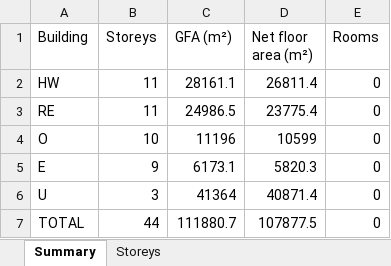
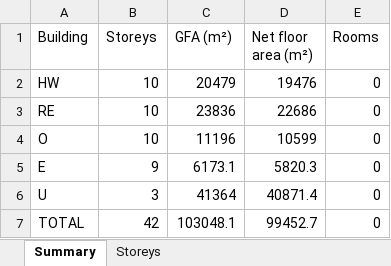
Before and after one commit to v1nnrar/Panorama, an Excel workbook: 04_proposed/options/C/model/area_schedule.xlsx, sheet Summary, drawn as a sheet; values as stored, in another font and other column widths than the file's, no borders; the diff names each change by its address in the sheet, - before the commit and + after, or states it on an @@ line.

```diff
--- a/04_proposed/options/C/model/area_schedule.xlsx (sheet Summary)
+++ b/04_proposed/options/C/model/area_schedule.xlsx (sheet Summary)
-B2:B3 (Storeys): 11
+B2:B3 (Storeys): 10
-C2 (GFA (m²)): 28161.1
+C2 (GFA (m²)): 20479
-D2 (Net floor area (m²)): 26811.4
+D2 (Net floor area (m²)): 19476
-C3 (GFA (m²)): 24986.5
+C3 (GFA (m²)): 23836
-D3 (Net floor area (m²)): 23775.4
+D3 (Net floor area (m²)): 22686
-B7 (Storeys): 44
+B7 (Storeys): 42
-C7 (GFA (m²)): 111880.7
+C7 (GFA (m²)): 103048.1
-D7 (Net floor area (m²)): 107877.5
+D7 (Net floor area (m²)): 99452.7
```
Also changed, not shown: sheet Storeys, 28 other files.
